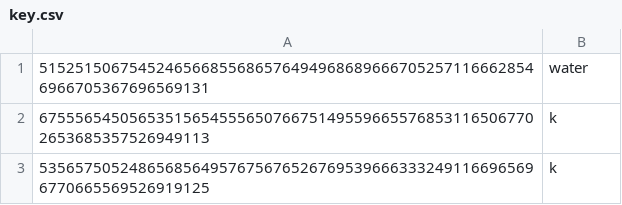
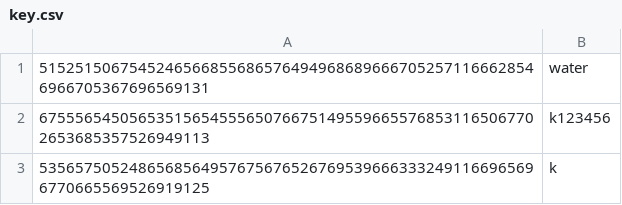
Before and after one commit to sato-merchant/sato-merchant, a CSV file: key.csv, drawn as a sheet.

Commit message:
Update key.csv

```diff
--- a/key.csv
+++ b/key.csv
@@ -1,3 +1,3 @@
 51525150675452465668556865764949686896667052571166628546966705367696569131,water
-67555654505653515654555650766751495596655768531165067702653685357526949113,k
+67555654505653515654555650766751495596655768531165067702653685357526949113,k123456
 53565750524865685649576756765267695396663332491166965696770665569526919125,k
```
